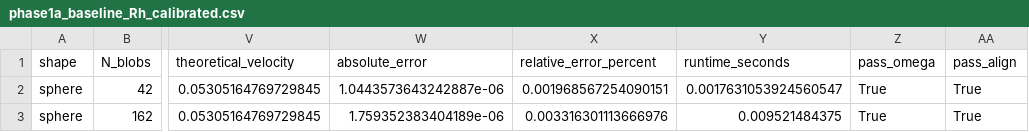
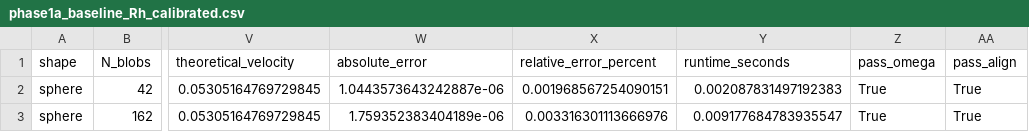
Before and after one commit to vpn-cli/Sedimentation_Dynamics, a CSV file: MTP_Experiments/phase1_sphere/raw_data/phase1a_baseline_Rh_calibrated.csv, drawn as a sheet; only a part is shown, gaps mark what is left out; the diff names each change by its address in the sheet, - before the commit and + after, or states it on an @@ line.

Commit message:
added sphere and disc

```diff
--- a/MTP_Experiments/phase1_sphere/raw_data/phase1a_baseline_Rh_calibrated.csv
+++ b/MTP_Experiments/phase1_sphere/raw_data/phase1a_baseline_Rh_calibrated.csv
-Y2 (runtime_seconds): 0.0017631053924560547
+Y2 (runtime_seconds): 0.002087831497192383
-Y3 (runtime_seconds): 0.009521484375
+Y3 (runtime_seconds): 0.009177684783935547
```
Also changed, not shown: MTP_Experiments/phase1_sphere/raw_data/phase1a_baseline_Rg_geometric.csv, 49 other files.
